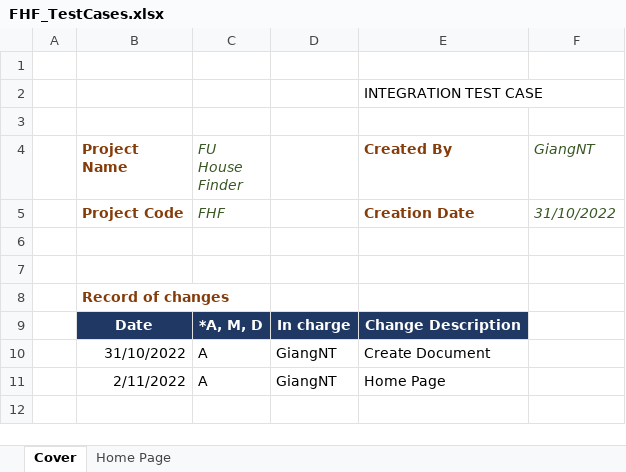
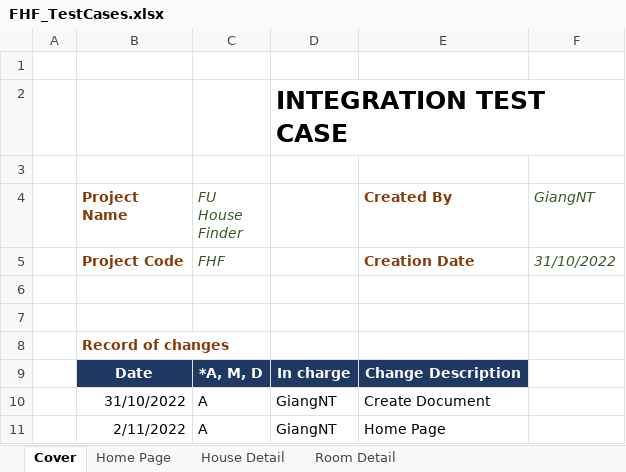
Before and after one commit to nguyenthegiang/fu-house-finder, an Excel workbook: Documentation/FHF_TestCases.xlsx, sheet Cover, drawn as a sheet; values as stored, in another font and other column widths than the file's, no borders; charts and pictures not drawn; removed rows and columns are numbered as before the commit, all else as after; the diff names each change by its address in the sheet, - before the commit and + after, or states it on an @@ line.

Commit message:
[Document] Integration Test
Add modules

```diff
--- a/Documentation/FHF_TestCases.xlsx (sheet Cover)
+++ b/Documentation/FHF_TestCases.xlsx (sheet Cover)
+sheet tab: House Detail
+sheet tab: Room Detail
-row 2:  |  |  |  | INTEGRATION TEST CASE
+row 2:  |  |  | INTEGRATION TEST CASE
```
Also changed, not shown: other sheet tabs, formulas that keep their value, charts or pictures.
